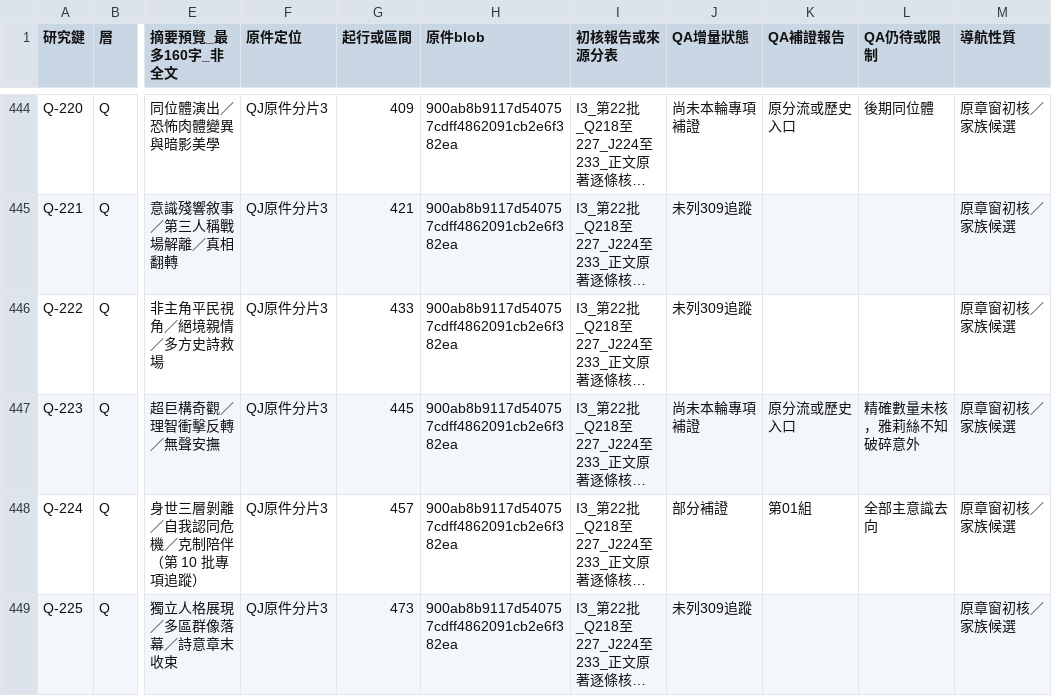
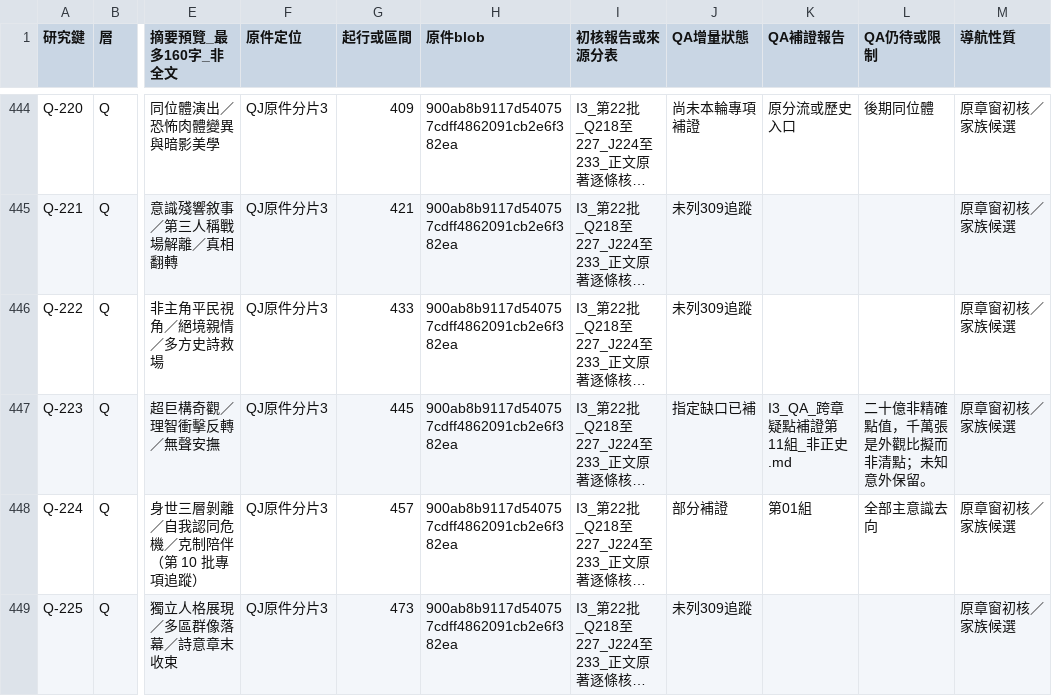
Before and after one commit to Secileya/Novel, a TSV file: 小說/巨構世界（法月懷造物）/06_敘事規劃與工作流/異常大舞台_全書研究交接_20261124/GPT獨立原文對照/全書整合_v0.1/I5_1830研究鍵統一實用導航_v0.1.tsv, drawn as a sheet; only a part is shown, gaps mark what is left out; long unchanged cells end in …; the diff covers the shown part only; the diff names each change by its address in the sheet, - before the commit and + after, or states it on an @@ line.

```diff
--- a/小說/巨構世界（法月懷造物）/06_敘事規劃與工作流/異常大舞台_全書研究交接_20261124/GPT獨立原文對照/全書整合_v0.1/I5_1830研究鍵統一實用導航_v0.1.tsv
+++ b/小說/巨構世界（法月懷造物）/06_敘事規劃與工作流/異常大舞台_全書研究交接_20261124/GPT獨立原文對照/全書整合_v0.1/I5_1830研究鍵統一實用導航_v0.1.tsv
-J447 (QA增量狀態): 尚未本輪專項補證
+J447 (QA增量狀態): 指定缺口已補
-K447 (QA補證報告): 原分流或歷史入口
+K447 (QA補證報告): I3_QA_跨章疑點補證第11組_非正史.md
-L447 (QA仍待或限制): 精確數量未核，雅莉絲不知破碎意外
+L447 (QA仍待或限制): 二十億非精確點值，千萬張是外觀比擬而非清點；未知意外保留。
```
Also changed, not shown: 111 edited cells elsewhere in this file.
